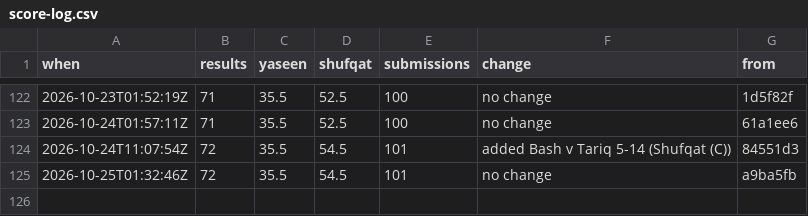
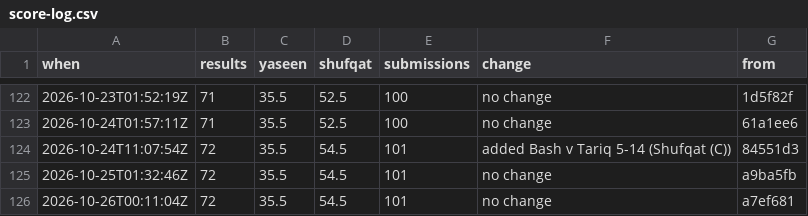
Before and after one commit to Ubiguy/mpgolf, a CSV file: score-log.csv, drawn as a sheet; only a part is shown, gaps mark what is left out.

```diff
--- a/score-log.csv
+++ b/score-log.csv
@@ -125 +125,2 @@ when,results,yaseen,shufqat,submissions,change,from
 2026-10-25T01:32:46Z,72,35.5,54.5,101,no change,a9ba5fb
+2026-10-26T00:11:04Z,72,35.5,54.5,101,no change,a7ef681
```
Also changed, not shown: 2 other files.
